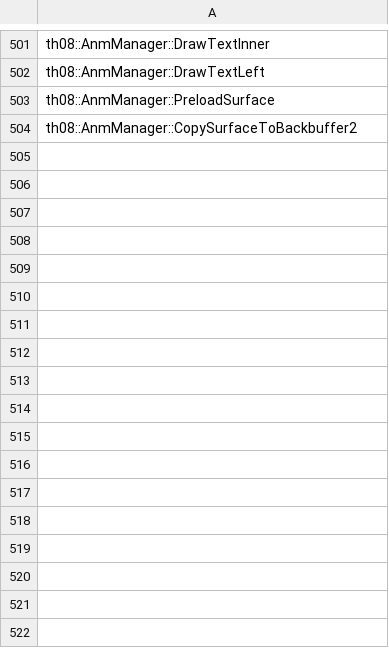
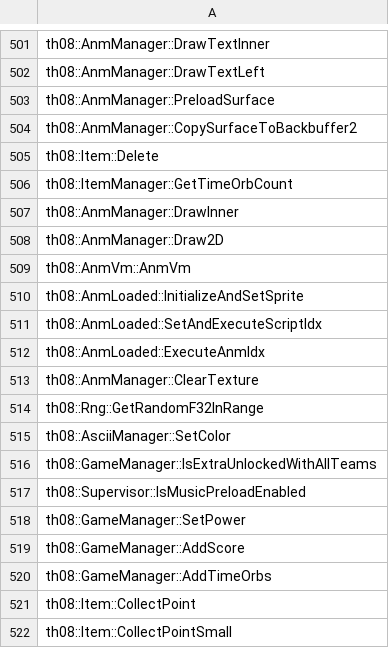
Before and after one commit to N0zoM1z0/th08, a CSV file: config/implemented.csv, drawn as a sheet; only a part is shown, gaps mark what is left out.

```diff
--- a/config/implemented.csv
+++ b/config/implemented.csv
@@ -504 +504,19 @@ th08::AnmManager::PreloadSurface
 th08::AnmManager::CopySurfaceToBackbuffer2
+th08::Item::Delete
+th08::ItemManager::GetTimeOrbCount
+th08::AnmManager::DrawInner
+th08::AnmManager::Draw2D
+th08::AnmVm::AnmVm
+th08::AnmLoaded::InitializeAndSetSprite
+th08::AnmLoaded::SetAndExecuteScriptIdx
+th08::AnmLoaded::ExecuteAnmIdx
+th08::AnmManager::ClearTexture
+th08::Rng::GetRandomF32InRange
+th08::AsciiManager::SetColor
+th08::GameManager::IsExtraUnlockedWithAllTeams
+th08::Supervisor::IsMusicPreloadEnabled
+th08::GameManager::SetPower
+th08::GameManager::AddScore
+th08::GameManager::AddTimeOrbs
+th08::Item::CollectPoint
+th08::Item::CollectPointSmall
```
Also changed, not shown: config/mapping.csv, config/matches.csv, 7 other files.
